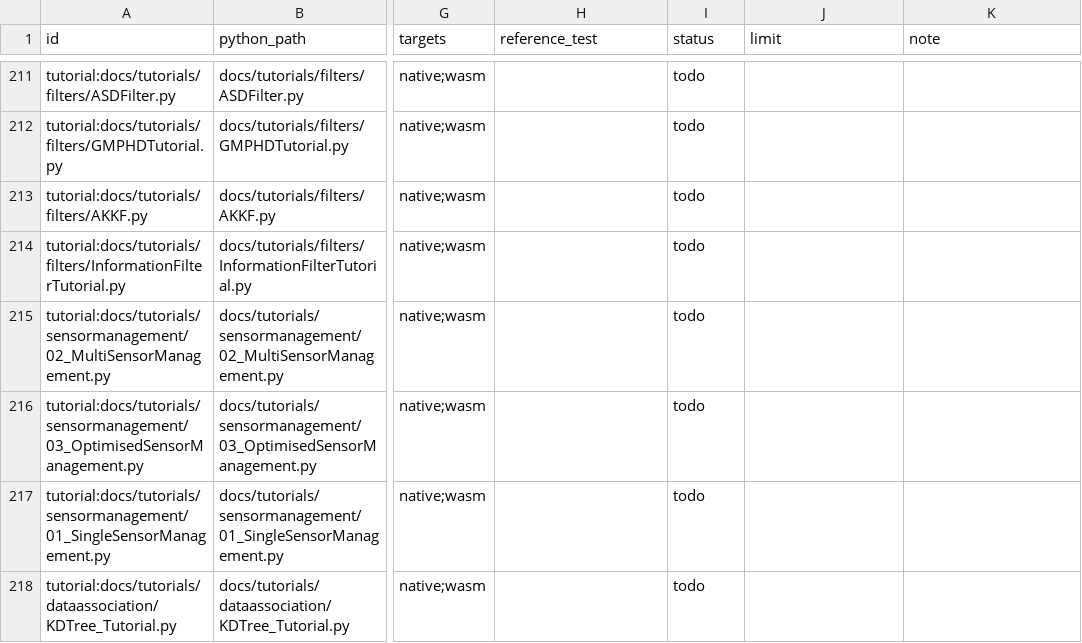
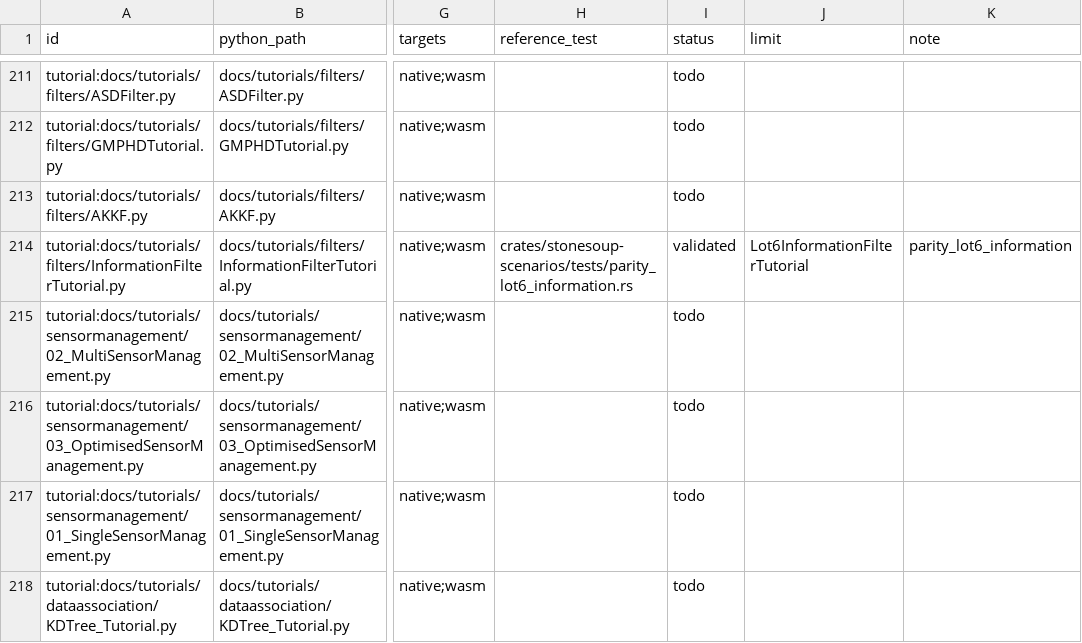
Before and after one commit to jblestang/AI-StoneSoup-rs, a CSV file: docs/PORTING_MATRIX.csv, drawn as a sheet; only a part is shown, gaps mark what is left out; the diff names each change by its address in the sheet, - before the commit and + after, or states it on an @@ line.

```diff
--- a/docs/PORTING_MATRIX.csv
+++ b/docs/PORTING_MATRIX.csv
-H214 (reference_test): (empty)
+H214 (reference_test): crates/stonesoup-scenarios/tests/parity_lot6_information.rs
-I214 (status): todo
+I214 (status): validated
-J214 (limit): (empty)
+J214 (limit): Lot6InformationFilterTutorial
-K214 (note): (empty)
+K214 (note): parity_lot6_information
```
Also changed, not shown: 18 other files.
